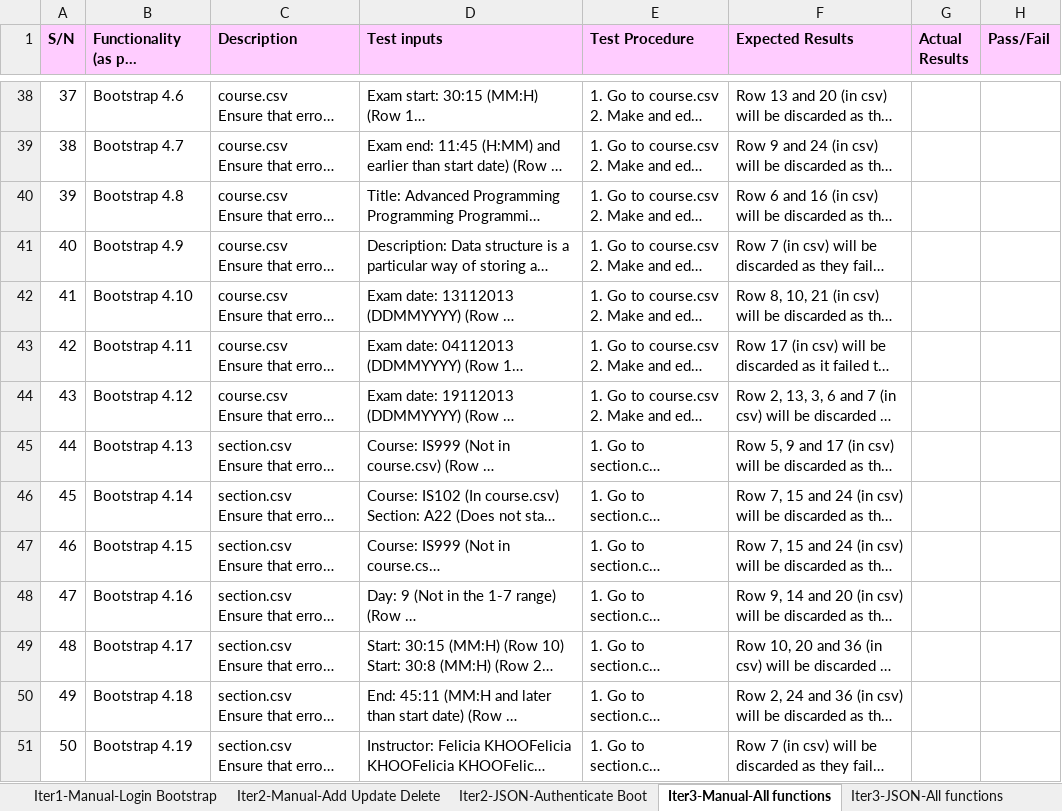
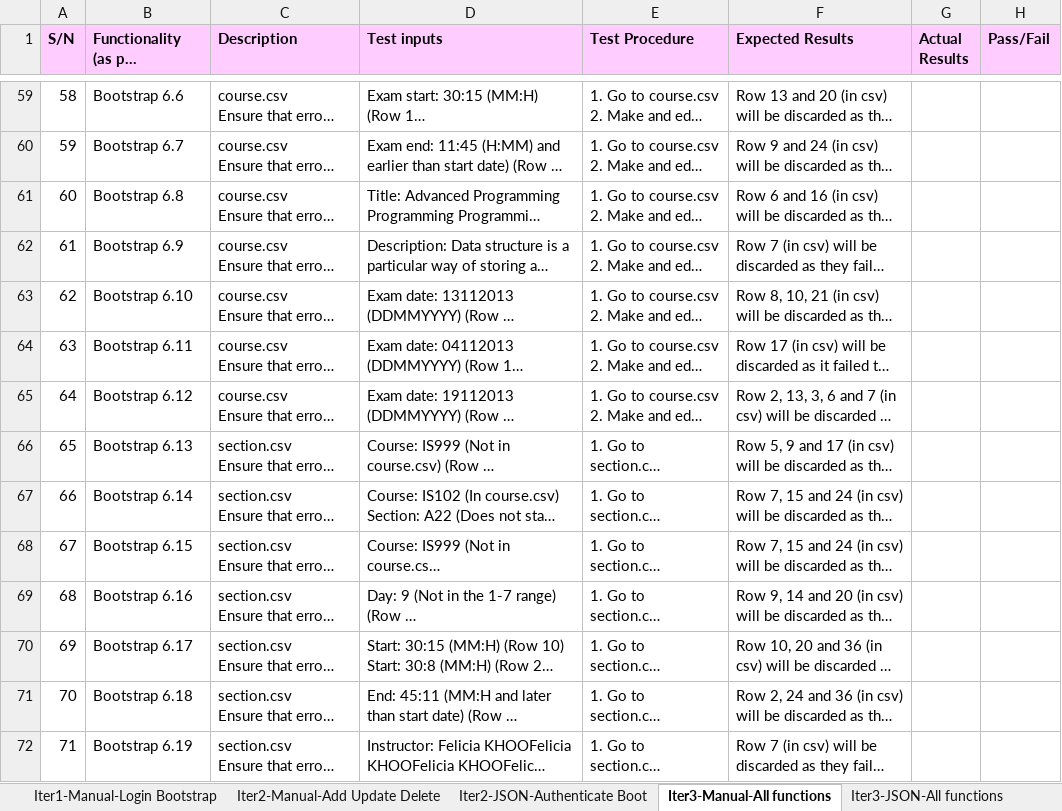
Before and after one commit to xbloh/Online-Course-Bidding-System-, an Excel workbook: testing/testcases.xlsx, sheet Iter3-Manual-All functions, drawn as a sheet; only a part is shown, gaps mark what is left out; long unchanged cells end in …; values as stored, in another font and other column widths than the file's, no borders; addresses are those after the commit; the diff covers the shown part only; the diff names each change by its address in the sheet, - before the commit and + after, or states it on an @@ line.

Commit message:
Test cases (manual)
Test cases for manual functions.

```diff
--- a/testing/testcases.xlsx (sheet Iter3-Manual-All functions)
+++ b/testing/testcases.xlsx (sheet Iter3-Manual-All functions)
@@ column A (S/N) renumbered from row 14 down @@
-B59: Bootstrap 4.6
+B59: Bootstrap 6.6
-B60: Bootstrap 4.7
+B60: Bootstrap 6.7
-B61: Bootstrap 4.8
+B61: Bootstrap 6.8
-B62: Bootstrap 4.9
+B62: Bootstrap 6.9
-B63: Bootstrap 4.10
+B63: Bootstrap 6.10
-B64: Bootstrap 4.11
+B64: Bootstrap 6.11
-B65: Bootstrap 4.12
+B65: Bootstrap 6.12
-B66: Bootstrap 4.13
+B66: Bootstrap 6.13
-B67: Bootstrap 4.14
+B67: Bootstrap 6.14
-B68: Bootstrap 4.15
+B68: Bootstrap 6.15
-B69: Bootstrap 4.16
+B69: Bootstrap 6.16
-B70: Bootstrap 4.17
+B70: Bootstrap 6.17
-B71: Bootstrap 4.18
+B71: Bootstrap 6.18
-B72: Bootstrap 4.19
+B72: Bootstrap 6.19
```
Also changed, not shown: 21 added rows, 62 edited cells and cell formats elsewhere in this sheet, formulas that keep their value.
